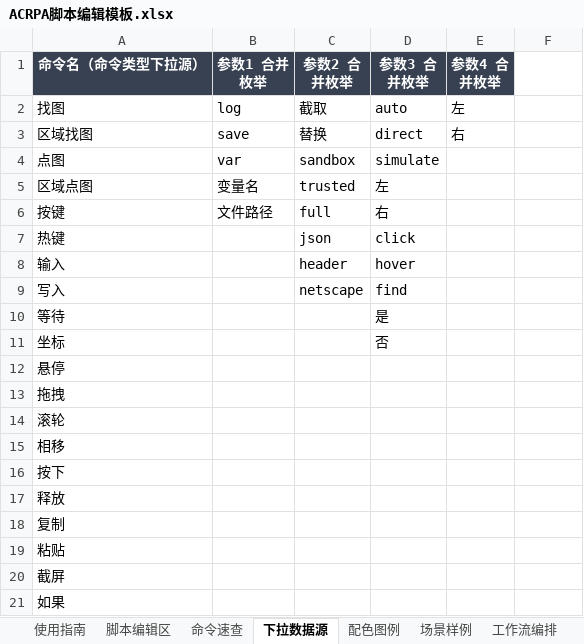
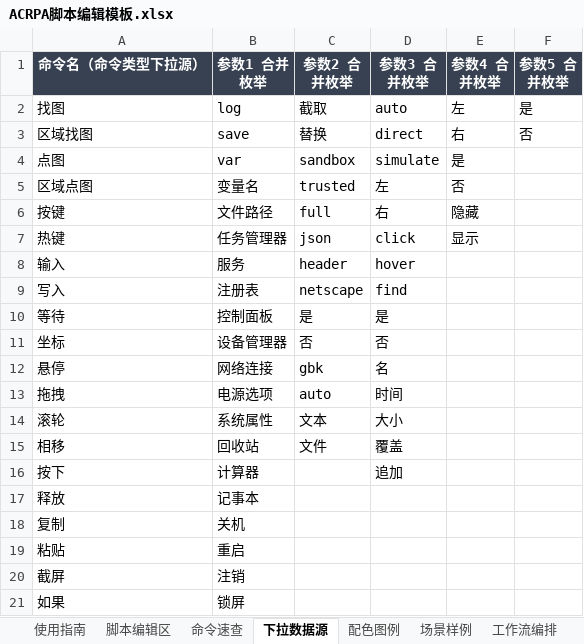
Before and after one commit to yohoten/acrpa, an Excel workbook: res/template/ACRPA脚本编辑模板.xlsx, sheet 下拉数据源, drawn as a sheet; only a part is shown; values as stored, in another font and other column widths than the file's, no borders; the diff covers the shown part only; the diff names each change by its address in the sheet, - before the commit and + after, or states it on an @@ line.

```diff
--- a/res/template/ACRPA脚本编辑模板.xlsx (sheet 下拉数据源)
+++ b/res/template/ACRPA脚本编辑模板.xlsx (sheet 下拉数据源)
-F1: (empty)
+F1: 参数5 合并枚举
-F1 fill: none
+F1 fill: #374151
-F2 (参数5 合并枚举): (empty)
+F2 (参数5 合并枚举): 是
-F3 (参数5 合并枚举): (empty)
+F3 (参数5 合并枚举): 否
-E4 (参数4 合并枚举): (empty)
+E4 (参数4 合并枚举): 是
-E5 (参数4 合并枚举): (empty)
+E5 (参数4 合并枚举): 否
-E6 (参数4 合并枚举): (empty)
+E6 (参数4 合并枚举): 隐藏
-B7 (参数1 合并枚举): (empty)
+B7 (参数1 合并枚举): 任务管理器
-E7 (参数4 合并枚举): (empty)
+E7 (参数4 合并枚举): 显示
-B8 (参数1 合并枚举): (empty)
+B8 (参数1 合并枚举): 服务
-B9 (参数1 合并枚举): (empty)
+B9 (参数1 合并枚举): 注册表
-B10 (参数1 合并枚举): (empty)
+B10 (参数1 合并枚举): 控制面板
-C10 (参数2 合并枚举): (empty)
+C10 (参数2 合并枚举): 是
-B11 (参数1 合并枚举): (empty)
+B11 (参数1 合并枚举): 设备管理器
-C11 (参数2 合并枚举): (empty)
+C11 (参数2 合并枚举): 否
-B12 (参数1 合并枚举): (empty)
+B12 (参数1 合并枚举): 网络连接
-C12 (参数2 合并枚举): (empty)
+C12 (参数2 合并枚举): gbk
-D12 (参数3 合并枚举): (empty)
+D12 (参数3 合并枚举): 名
-B13 (参数1 合并枚举): (empty)
+B13 (参数1 合并枚举): 电源选项
-C13 (参数2 合并枚举): (empty)
+C13 (参数2 合并枚举): auto
-D13 (参数3 合并枚举): (empty)
+D13 (参数3 合并枚举): 时间
-B14 (参数1 合并枚举): (empty)
+B14 (参数1 合并枚举): 系统属性
-C14 (参数2 合并枚举): (empty)
+C14 (参数2 合并枚举): 文本
-D14 (参数3 合并枚举): (empty)
+D14 (参数3 合并枚举): 大小
-B15 (参数1 合并枚举): (empty)
+B15 (参数1 合并枚举): 回收站
-C15 (参数2 合并枚举): (empty)
+C15 (参数2 合并枚举): 文件
-D15 (参数3 合并枚举): (empty)
+D15 (参数3 合并枚举): 覆盖
-B16 (参数1 合并枚举): (empty)
+B16 (参数1 合并枚举): 计算器
-D16 (参数3 合并枚举): (empty)
+D16 (参数3 合并枚举): 追加
-B17 (参数1 合并枚举): (empty)
+B17 (参数1 合并枚举): 记事本
-B18 (参数1 合并枚举): (empty)
+B18 (参数1 合并枚举): 关机
-B19 (参数1 合并枚举): (empty)
+B19 (参数1 合并枚举): 重启
-B20 (参数1 合并枚举): (empty)
+B20 (参数1 合并枚举): 注销
-B21 (参数1 合并枚举): (empty)
+B21 (参数1 合并枚举): 锁屏
```
Also changed, not shown: 20 added rows and 18 edited cells elsewhere in this sheet, sheet 命令速查, sheet 场景样例, sheet 配色图例, sheet 使用指南, 8 other files.
